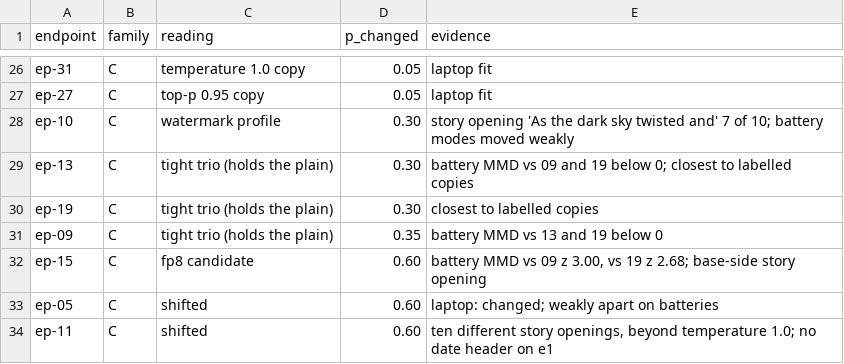
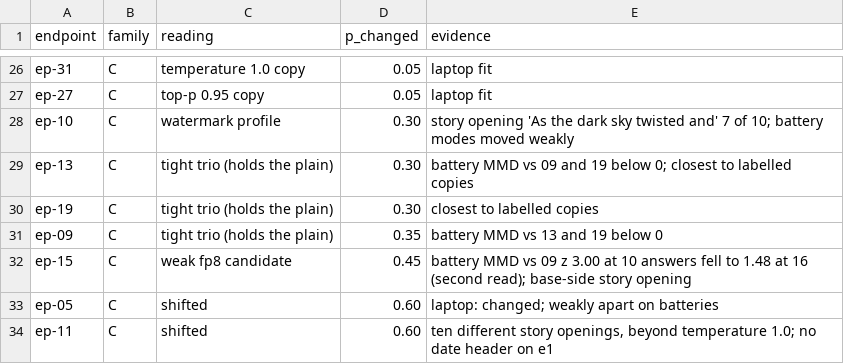
Before and after one commit to ihibti/euro-ai-championship-2026, a CSV file: tasks/model_equality/analysis/second/my_probabilities.csv, drawn as a sheet; only a part is shown, gaps mark what is left out.

Commit message:
Lower ep-15's probability after the second read

```diff
--- a/tasks/model_equality/analysis/second/my_probabilities.csv
+++ b/tasks/model_equality/analysis/second/my_probabilities.csv
@@ -31,3 +31,3 @@ ep-19,C,tight trio (holds the plain),0.30,"closest to labelled copies"
 ep-09,C,tight trio (holds the plain),0.35,"battery MMD vs 13 and 19 below 0"
-ep-15,C,fp8 candidate,0.60,"battery MMD vs 09 z 3.00, vs 19 z 2.68; base-side story opening"
+ep-15,C,weak fp8 candidate,0.45,"battery MMD vs 09 z 3.00 at 10 answers fell to 1.48 at 16 (second read); base-side story opening"
 ep-05,C,shifted,0.60,"laptop: changed; weakly apart on batteries"
```
Also changed, not shown: 1 other file.
